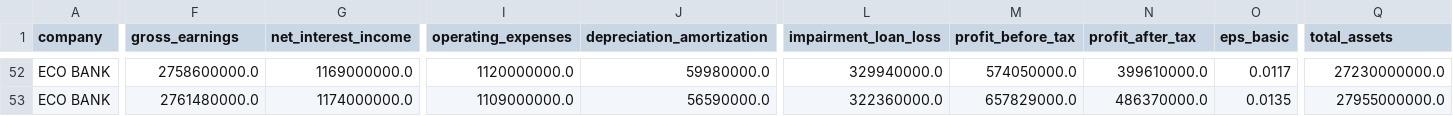
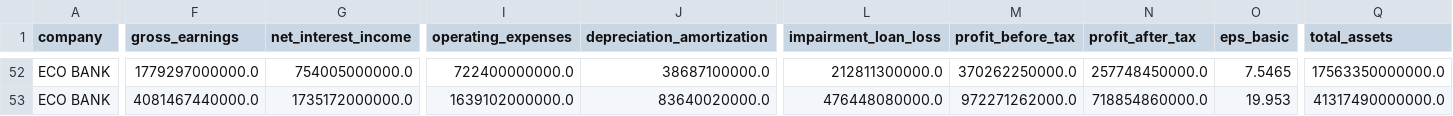
Before and after one commit to zeussenpaiii/lucent-ngx, a CSV file: data/ngx_2021_2025.csv, drawn as a sheet; only a part is shown, gaps mark what is left out; the diff covers the shown part only; the diff names each change by its address in the sheet, - before the commit and + after, or states it on an @@ line.

```diff
--- a/data/ngx_2021_2025.csv
+++ b/data/ngx_2021_2025.csv
-F52 (gross_earnings): 2758600000.0
+F52 (gross_earnings): 1779297000000.0
-G52 (net_interest_income): 1169000000.0
+G52 (net_interest_income): 754005000000.0
-I52 (operating_expenses): 1120000000.0
+I52 (operating_expenses): 722400000000.0
-J52 (depreciation_amortization): 59980000.0
+J52 (depreciation_amortization): 38687100000.0
-L52 (impairment_loan_loss): 329940000.0
+L52 (impairment_loan_loss): 212811300000.0
-M52 (profit_before_tax): 574050000.0
+M52 (profit_before_tax): 370262250000.0
-N52 (profit_after_tax): 399610000.0
+N52 (profit_after_tax): 257748450000.0
-O52 (eps_basic): 0.0117
+O52 (eps_basic): 7.5465
-Q52 (total_assets): 27230000000.0
+Q52 (total_assets): 17563350000000.0
-F53 (gross_earnings): 2761480000.0
+F53 (gross_earnings): 4081467440000.0
-G53 (net_interest_income): 1174000000.0
+G53 (net_interest_income): 1735172000000.0
-I53 (operating_expenses): 1109000000.0
+I53 (operating_expenses): 1639102000000.0
-J53 (depreciation_amortization): 56590000.0
+J53 (depreciation_amortization): 83640020000.0
-L53 (impairment_loan_loss): 322360000.0
+L53 (impairment_loan_loss): 476448080000.0
-M53 (profit_before_tax): 657829000.0
+M53 (profit_before_tax): 972271262000.0
-N53 (profit_after_tax): 486370000.0
+N53 (profit_after_tax): 718854860000.0
-O53 (eps_basic): 0.0135
+O53 (eps_basic): 19.953
-Q53 (total_assets): 27955000000.0
+Q53 (total_assets): 41317490000000.0
```
Also changed, not shown: 105 edited cells elsewhere in this file, 6 other files.
